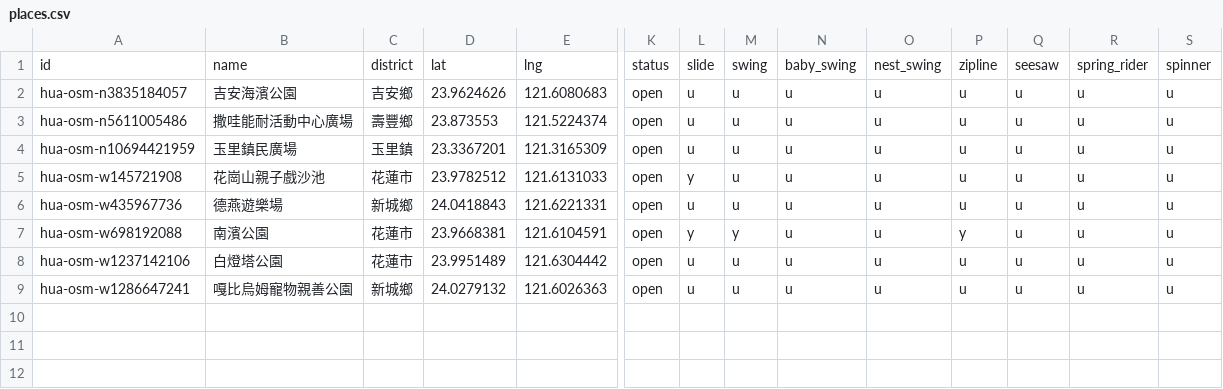
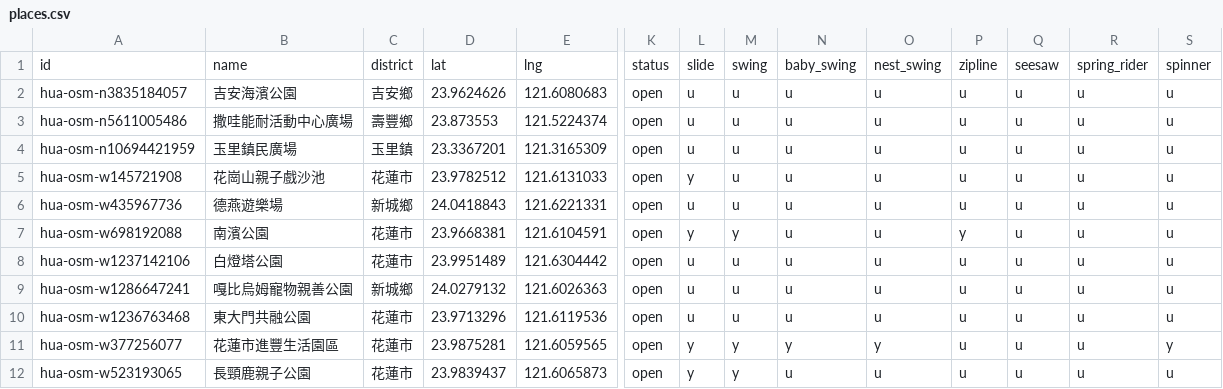
Before and after one commit to lhchingit/taiwan-playground-map, a CSV file: data/seed/hua/places.csv, drawn as a sheet; only a part is shown, gaps mark what is left out; rows hold the shown columns only; the diff names each change by its address in the sheet, - before the commit and + after, or states it on an @@ line.

```diff
--- a/data/seed/hua/places.csv
+++ b/data/seed/hua/places.csv
+row 10: hua-osm-w1236763468 | 東大門共融公園 | 花蓮市 | 23.9713296 | 121.6119536 | open | u | u | u | u | u | u | u | u
+row 11: hua-osm-w377256077 | 花蓮市進豐生活園區 | 花蓮市 | 23.9875281 | 121.6059565 | open | y | y | y | y | u | u | u | y
+row 12: hua-osm-w523193065 | 長頸鹿親子公園 | 花蓮市 | 23.9839437 | 121.6065873 | open | y | y | u | u | u | u | u | u
```
Also changed, not shown: 5 other files.
